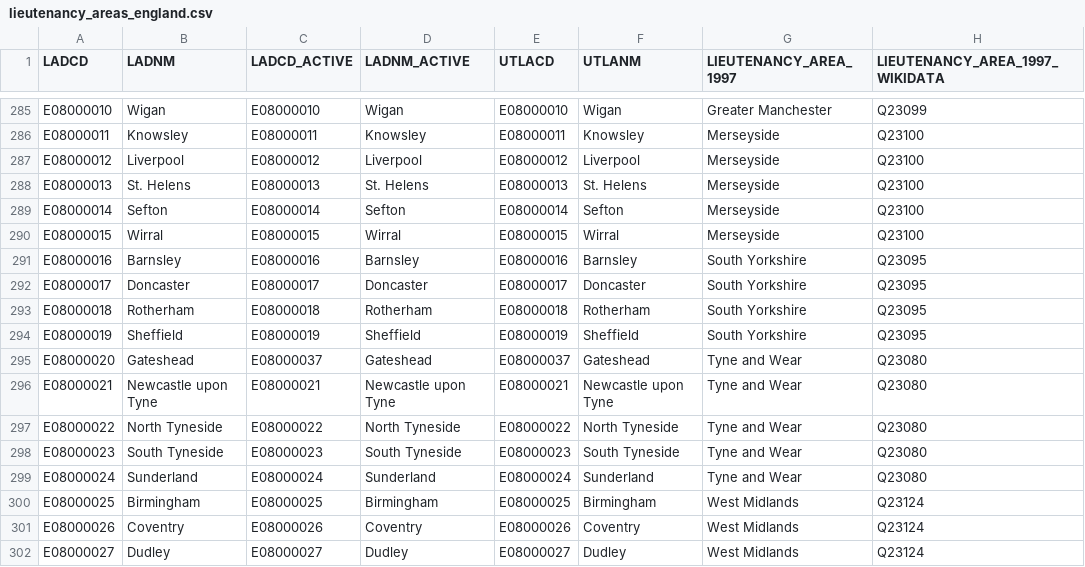
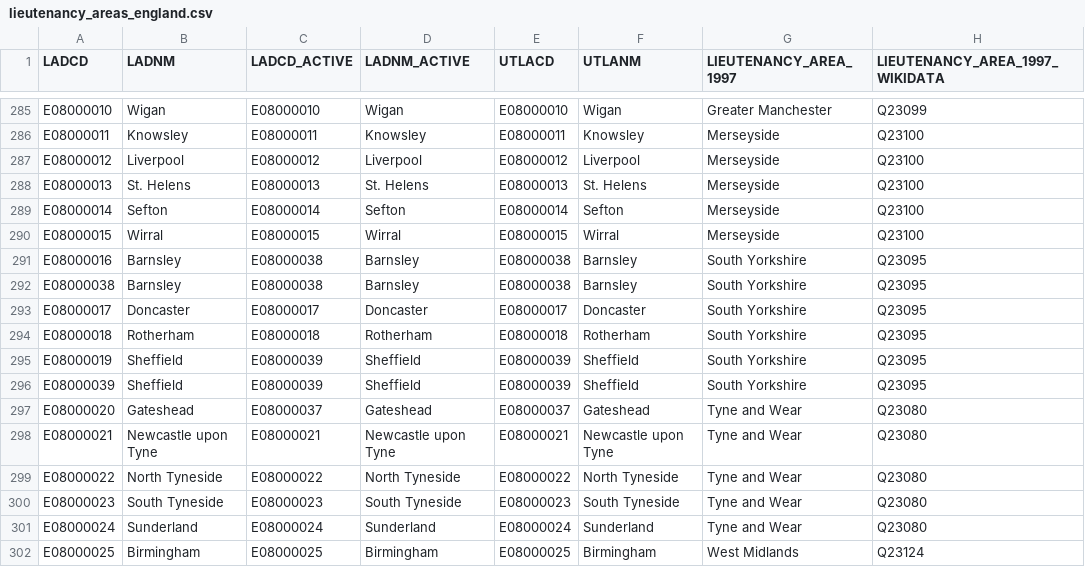
Before and after one commit to drkane/geo-lookups, a CSV file: misc/lieutenancy_areas_england.csv, drawn as a sheet; only a part is shown, gaps mark what is left out; the shorter side is filled out with more unchanged rows.

```diff
--- a/misc/lieutenancy_areas_england.csv
+++ b/misc/lieutenancy_areas_england.csv
@@ -290,6 +290,8 @@ E08000014,Sefton,E08000014,Sefton,E08000014,Sefton,Merseyside,Q23100
 E08000015,Wirral,E08000015,Wirral,E08000015,Wirral,Merseyside,Q23100
-E08000016,Barnsley,E08000016,Barnsley,E08000016,Barnsley,South Yorkshire,Q23095
+E08000016,Barnsley,E08000038,Barnsley,E08000038,Barnsley,South Yorkshire,Q23095
+E08000038,Barnsley,E08000038,Barnsley,E08000038,Barnsley,South Yorkshire,Q23095
 E08000017,Doncaster,E08000017,Doncaster,E08000017,Doncaster,South Yorkshire,Q23095
 E08000018,Rotherham,E08000018,Rotherham,E08000018,Rotherham,South Yorkshire,Q23095
-E08000019,Sheffield,E08000019,Sheffield,E08000019,Sheffield,South Yorkshire,Q23095
+E08000019,Sheffield,E08000039,Sheffield,E08000039,Sheffield,South Yorkshire,Q23095
+E08000039,Sheffield,E08000039,Sheffield,E08000039,Sheffield,South Yorkshire,Q23095
 E08000020,Gateshead,E08000037,Gateshead,E08000037,Gateshead,Tyne and Wear,Q23080
```
Also changed, not shown: area_all_codes.csv, la_all_codes.csv, 6 other files.
